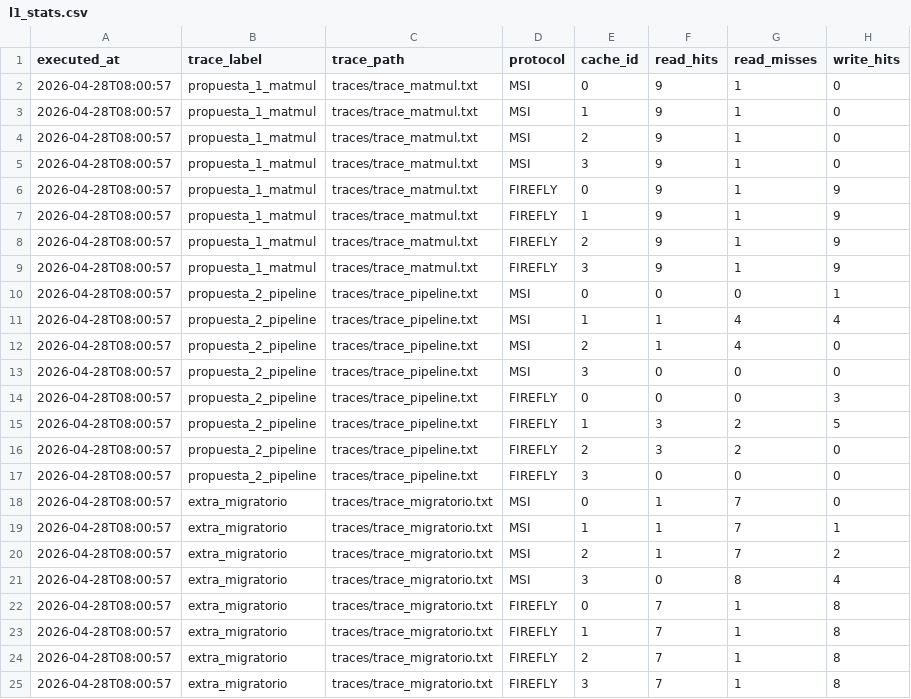
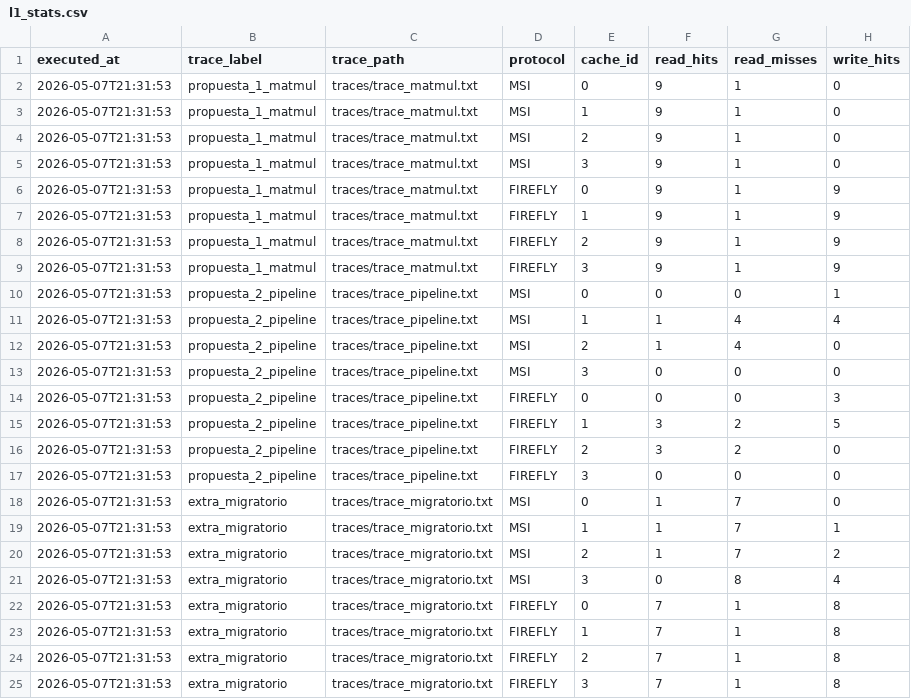
Before and after one commit to ChrisRC7/Proyecto-Grupal-1-Arquitectura-de-computadores-II, a CSV file: results/l1_stats.csv, drawn as a sheet; only a part is shown; the diff names each change by its address in the sheet, - before the commit and + after, or states it on an @@ line.

```diff
--- a/results/l1_stats.csv
+++ b/results/l1_stats.csv
-A2:A25 (executed_at): 2026-04-28T08:00:57
+A2:A25 (executed_at): 2026-05-07T21:31:53
```
Also changed, not shown: results/interconnect_stats.csv, 17 other files.
